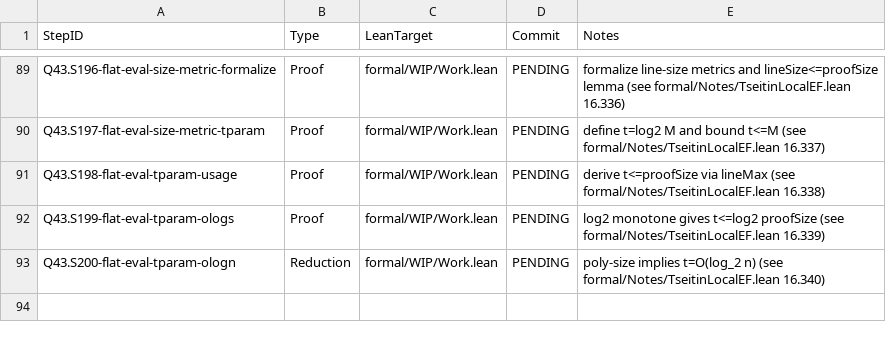
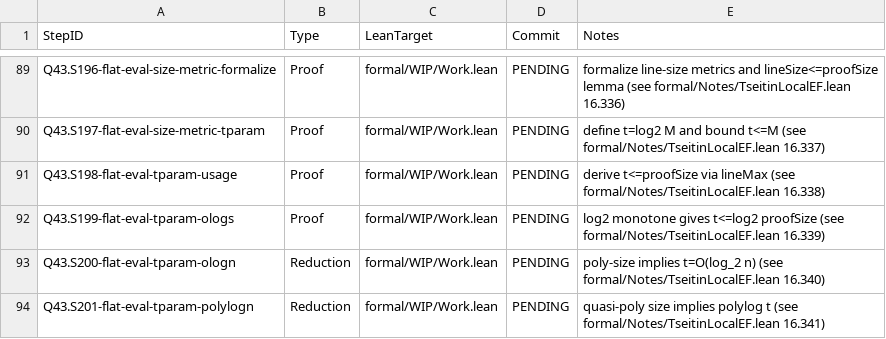
Before and after one commit to Xopoko/Experiment-26_P_vs_NP, a TSV file: docs/artifacts.tsv, drawn as a sheet; only a part is shown, gaps mark what is left out.

Commit message:
Q43.S201-flat-eval-tparam-polylogn: Reduction — quasi-poly size implies polylog t

```diff
--- a/docs/artifacts.tsv
+++ b/docs/artifacts.tsv
@@ -93 +93,2 @@ Q43.S199-flat-eval-tparam-ologs	Proof	formal/WIP/Work.lean	PENDING	log2 monotone
 Q43.S200-flat-eval-tparam-ologn	Reduction	formal/WIP/Work.lean	PENDING	poly-size implies t=O(log_2 n) (see formal/Notes/TseitinLocalEF.lean 16.340)
+Q43.S201-flat-eval-tparam-polylogn	Reduction	formal/WIP/Work.lean	PENDING	quasi-poly size implies polylog t (see formal/Notes/TseitinLocalEF.lean 16.341)
```
Also changed, not shown: 4 other files.
